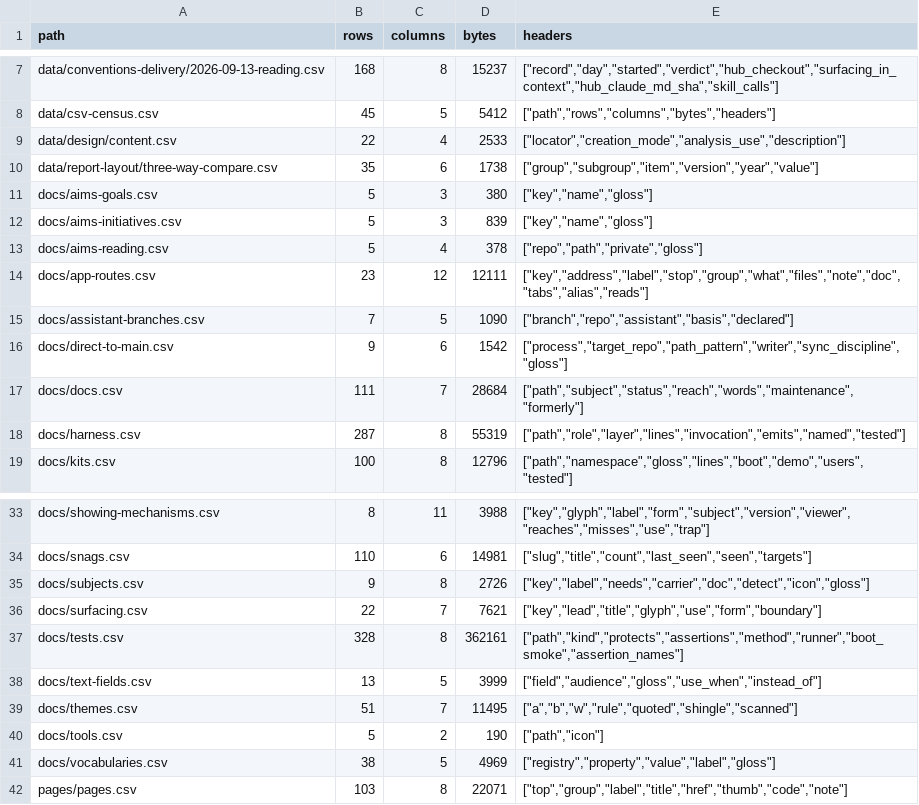
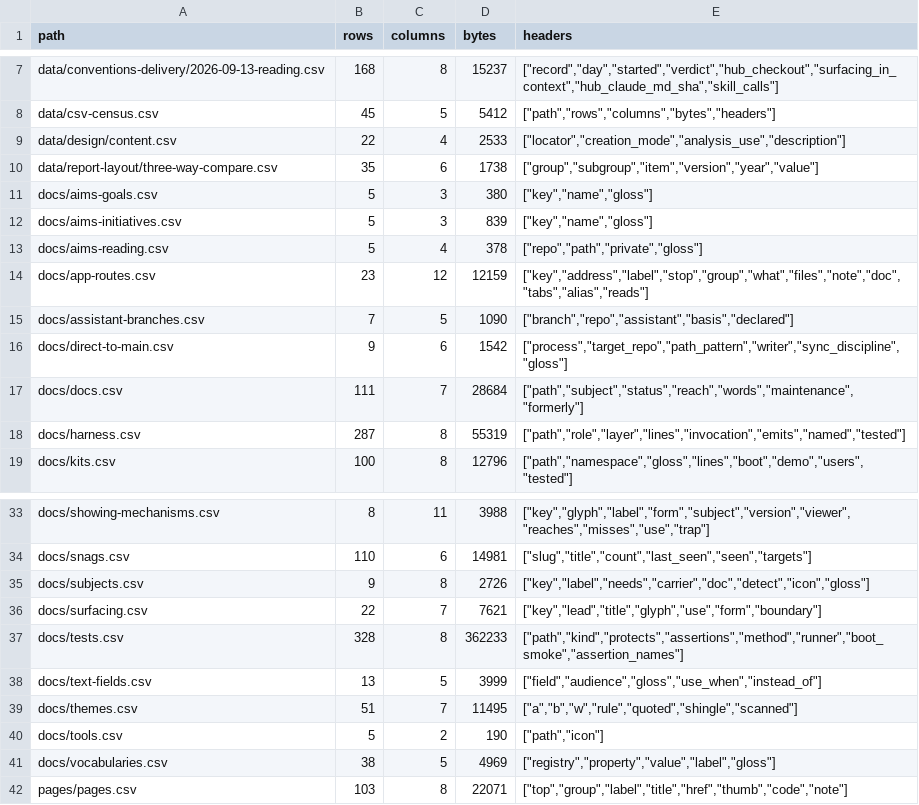
Before and after one commit to mehrlander/web-tools, a CSV file: data/csv-census.csv, drawn as a sheet; only a part is shown, gaps mark what is left out.

```diff
--- a/data/csv-census.csv
+++ b/data/csv-census.csv
@@ -13,3 +13,3 @@ docs/aims-initiatives.csv,5,3,839,"[""key"",""name"",""gloss""]"
 docs/aims-reading.csv,5,4,378,"[""repo"",""path"",""private"",""gloss""]"
-docs/app-routes.csv,23,12,12111,"[""key"",""address"",""label"",""stop"",""group"",""what"",""files"",""note"",""doc"",""tabs"",""alias"",""reads""]"
+docs/app-routes.csv,23,12,12159,"[""key"",""address"",""label"",""stop"",""group"",""what"",""files"",""note"",""doc"",""tabs"",""alias"",""reads""]"
 docs/assistant-branches.csv,7,5,1090,"[""branch"",""repo"",""assistant"",""basis"",""declared""]"
@@ -36,3 +36,3 @@ docs/subjects.csv,9,8,2726,"[""key"",""label"",""needs"",""carrier"",""doc"",""d
 docs/surfacing.csv,22,7,7621,"[""key"",""lead"",""title"",""glyph"",""use"",""form"",""boundary""]"
-docs/tests.csv,328,8,362161,"[""path"",""kind"",""protects"",""assertions"",""method"",""runner"",""boot_smoke"",""assertion_names""]"
+docs/tests.csv,328,8,362233,"[""path"",""kind"",""protects"",""assertions"",""method"",""runner"",""boot_smoke"",""assertion_names""]"
 docs/text-fields.csv,13,5,3999,"[""field"",""audience"",""gloss"",""use_when"",""instead_of""]"
```
Also changed, not shown: docs/app-routes.csv, docs/docs.csv, 10 other files.
